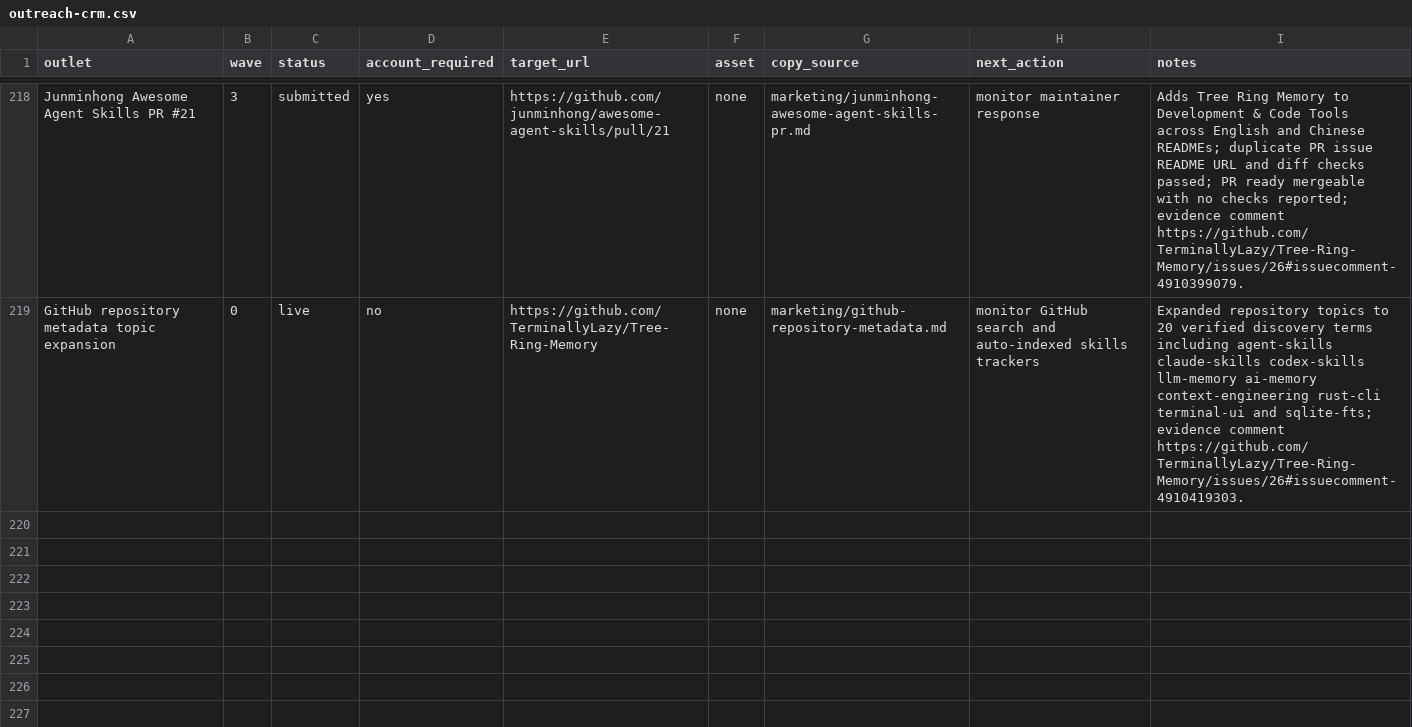
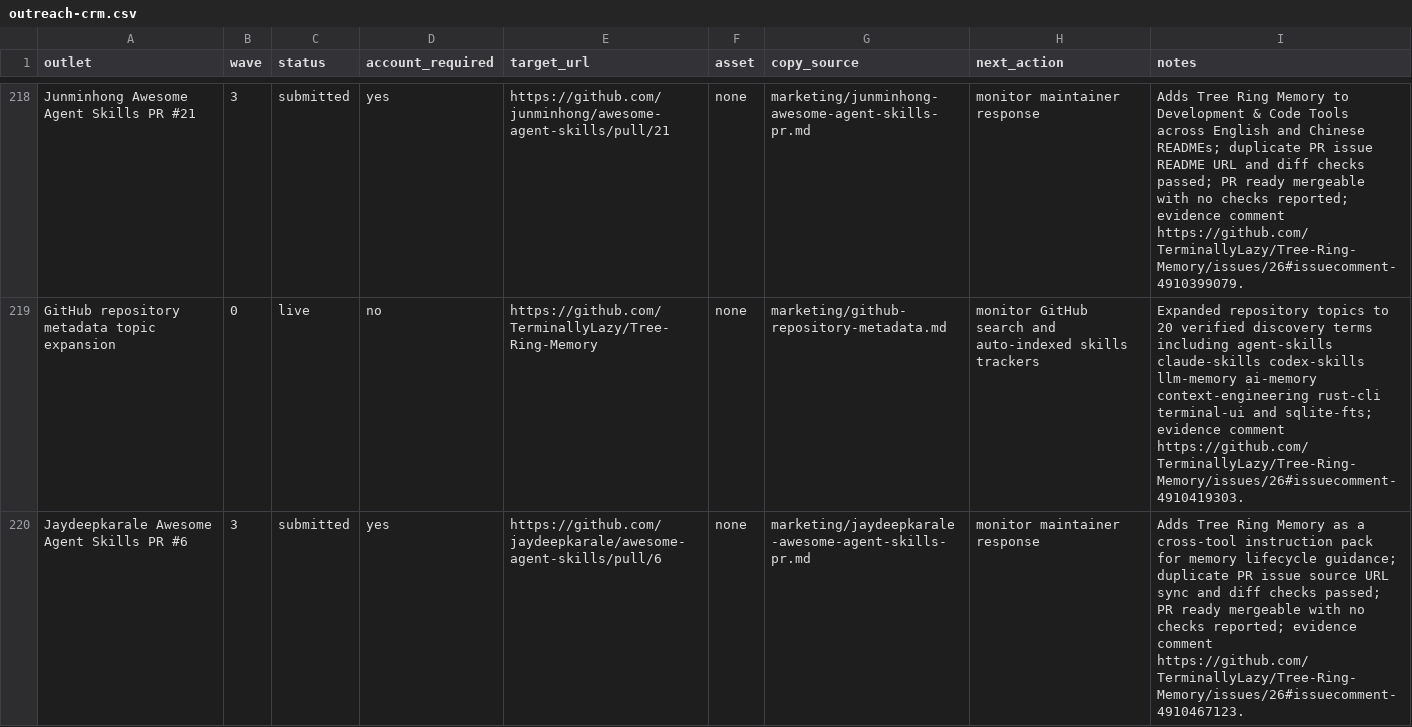
Before and after one commit to TerminallyLazy/Tree-Ring-Memory, a CSV file: marketing/outreach-crm.csv, drawn as a sheet; only a part is shown, gaps mark what is left out; the diff names each change by its address in the sheet, - before the commit and + after, or states it on an @@ line.

```diff
--- a/marketing/outreach-crm.csv
+++ b/marketing/outreach-crm.csv
+row 220: Jaydeepkarale Awesome Agent Skills PR #6 | 3 | submitted | yes | https://github.com/jaydeepkarale/awesome-agent-skills/pull/6 | none | marketing/jaydeepkarale-awesome-agent-skills-pr.md | monitor maintainer response | Adds Tree Ring Memory as a cross-tool instruction pack for memory lifecycle guidance; duplicate PR issue source URL sync and diff checks passed; PR ready mergeable with no checks reported; evidence comment https://github.com/TerminallyLazy/Tree-Ring-Memory/issues/26#issuecomment-4910467123.
```
Also changed, not shown: marketing/submission-ledger.csv, 1 other file.
